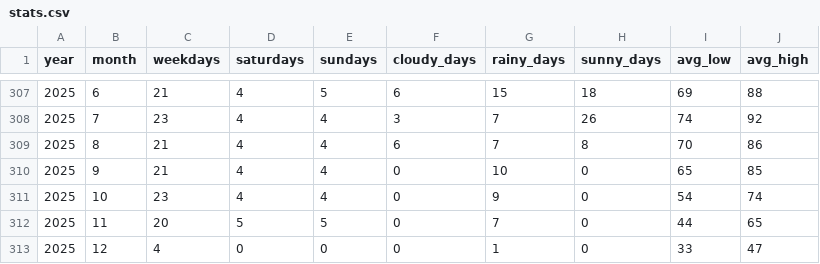
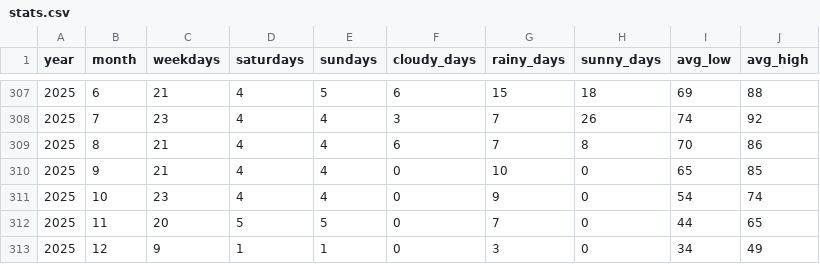
Before and after one commit to gocarta/monthly, a CSV file: stats.csv, drawn as a sheet; only a part is shown, gaps mark what is left out.

```diff
--- a/stats.csv
+++ b/stats.csv
@@ -312,2 +312,2 @@ year,month,weekdays,saturdays,sundays,cloudy_days,rainy_days,sunny_days,avg_low,
 2025,11,20,5,5,0,7,0,44,65
-2025,12,4,0,0,0,1,0,33,47
+2025,12,9,1,1,0,3,0,34,49
```
